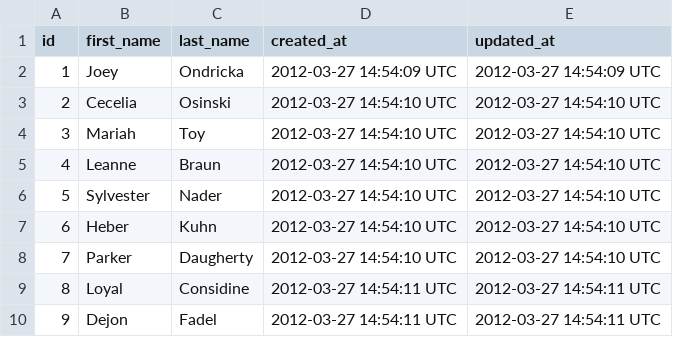
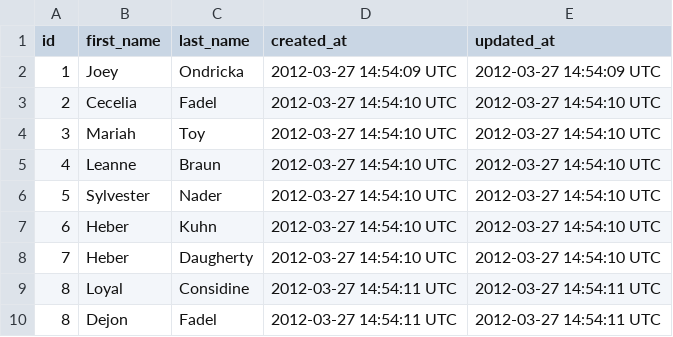
Before and after one commit to ebdrummond/sales_engine, a CSV file: data/test_customers.csv, drawn as a sheet.

Commit message:
completed search functionality for customers

```diff
--- a/data/test_customers.csv
+++ b/data/test_customers.csv
@@ -2,3 +2,3 @@ id,first_name,last_name,created_at,updated_at
 1,Joey,Ondricka,2012-03-27 14:54:09 UTC,2012-03-27 14:54:09 UTC
-2,Cecelia,Osinski,2012-03-27 14:54:10 UTC,2012-03-27 14:54:10 UTC
+2,Cecelia,Fadel,2012-03-27 14:54:10 UTC,2012-03-27 14:54:10 UTC
 3,Mariah,Toy,2012-03-27 14:54:10 UTC,2012-03-27 14:54:10 UTC
@@ -7,4 +7,4 @@ id,first_name,last_name,created_at,updated_at
 6,Heber,Kuhn,2012-03-27 14:54:10 UTC,2012-03-27 14:54:10 UTC
-7,Parker,Daugherty,2012-03-27 14:54:10 UTC,2012-03-27 14:54:10 UTC
+7,Heber,Daugherty,2012-03-27 14:54:10 UTC,2012-03-27 14:54:10 UTC
 8,Loyal,Considine,2012-03-27 14:54:11 UTC,2012-03-27 14:54:11 UTC
-9,Dejon,Fadel,2012-03-27 14:54:11 UTC,2012-03-27 14:54:11 UTC
+8,Dejon,Fadel,2012-03-27 14:54:11 UTC,2012-03-27 14:54:11 UTC
```
Also changed, not shown: 3 other files.
